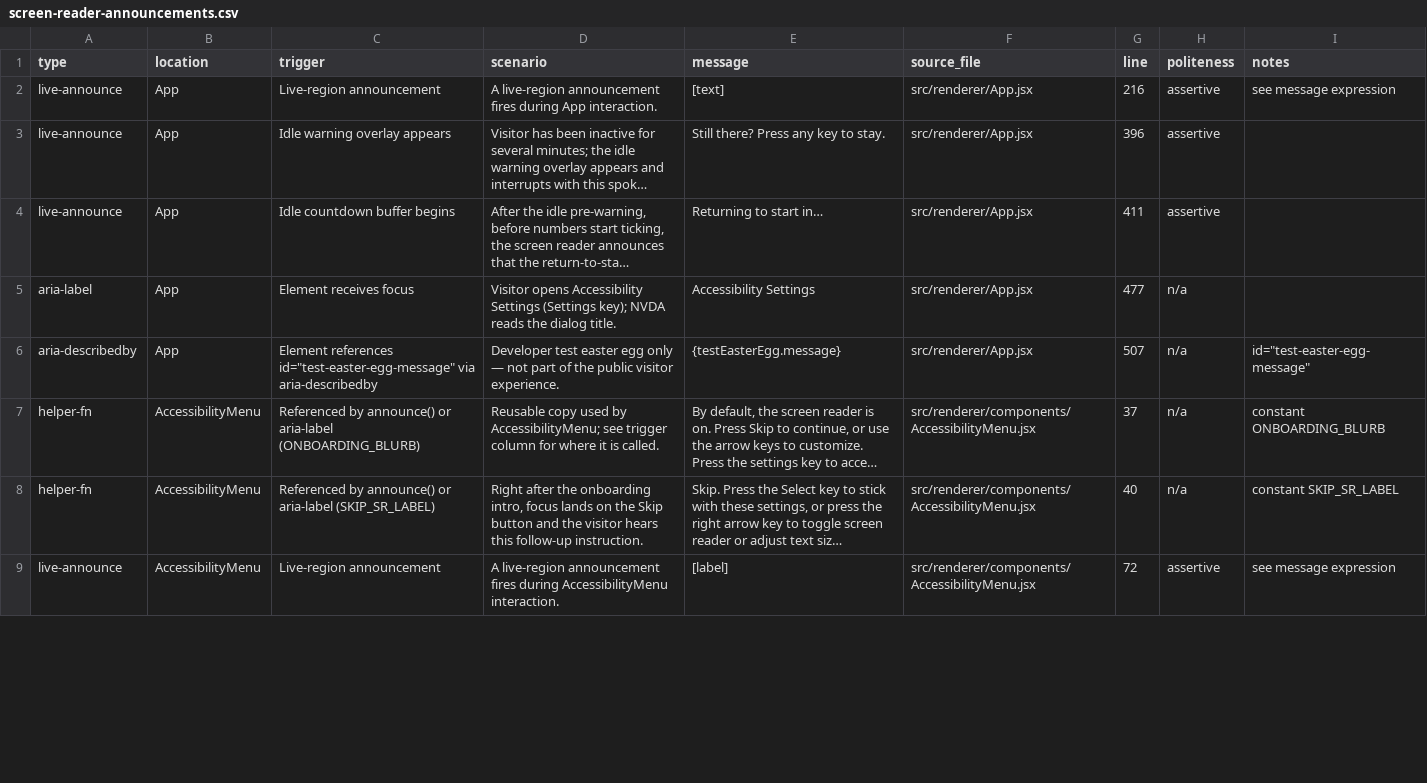
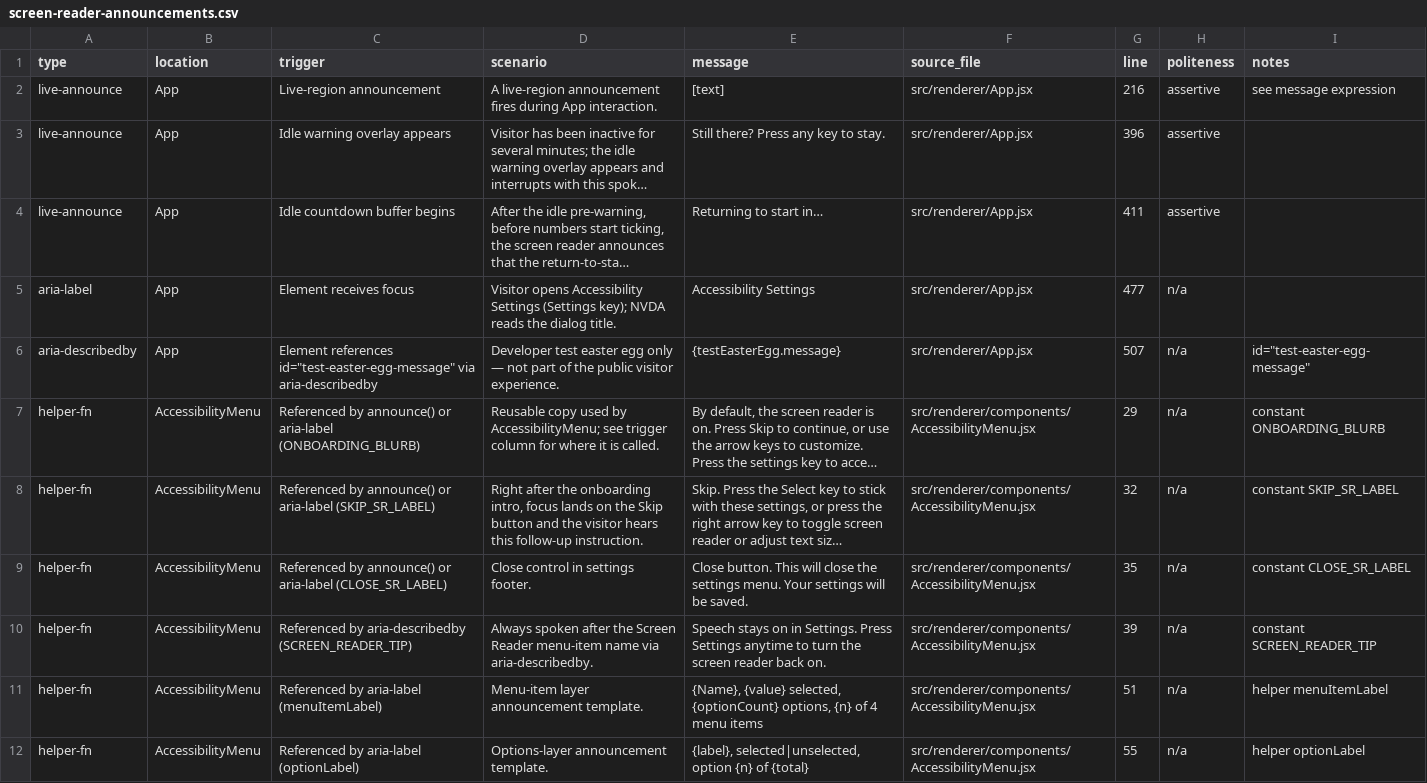
Before and after one commit to clrrs/HKA, a CSV file: docs/screen-reader-announcements.csv, drawn as a sheet; only a part is shown; long unchanged cells end in …; removed rows and columns are numbered as before the commit, all else as after; the diff covers the shown part only; the diff names each change by its address in the sheet, - before the commit and + after, or states it on an @@ line.

Commit message:
To test: Home button and Settings menu refactor.

```diff
--- a/docs/screen-reader-announcements.csv
+++ b/docs/screen-reader-announcements.csv
-G7 (line): 37
+G7 (line): 29
-G8 (line): 40
+G8 (line): 32
-row 9: live-announce | AccessibilityMenu | Live-region announcement | A live-region announcement fires during AccessibilityMenu interaction. | [label] | src/renderer/components/AccessibilityMenu.jsx | 72 | assertive | see message expression
+row 9: helper-fn | AccessibilityMenu | Referenced by announce() or aria-label (CLOSE_SR_LABEL) | Close control in settings footer. | Close button. This will close the settings menu. Your settings will be saved. | src/renderer/components/AccessibilityMenu.jsx | 35 | n/a | constant CLOSE_SR_LABEL
+row 10: helper-fn | AccessibilityMenu | Referenced by aria-describedby (SCREEN_READER_TIP) | Always spoken after the Screen Reader menu-item name via aria-describedby. | Speech stays on in Settings. Press Settings anytime to turn the screen reader back on. | src/renderer/components/AccessibilityMenu.jsx | 39 | n/a | constant SCREEN_READER_TIP
+row 11: helper-fn | AccessibilityMenu | Referenced by aria-label (menuItemLabel) | Menu-item layer announcement template. | {Name}, {value} selected, {optionCount} options, {n} of 4 menu items | src/renderer/components/AccessibilityMenu.jsx | 51 | n/a | helper menuItemLabel
+row 12: helper-fn | AccessibilityMenu | Referenced by aria-label (optionLabel) | Options-layer announcement template. | {label}, selected|unselected, option {n} of {total} | src/renderer/components/AccessibilityMenu.jsx | 55 | n/a | helper optionLabel
```
Also changed, not shown: 3 added rows and 16 edited cells elsewhere in this file, 6 other files.
